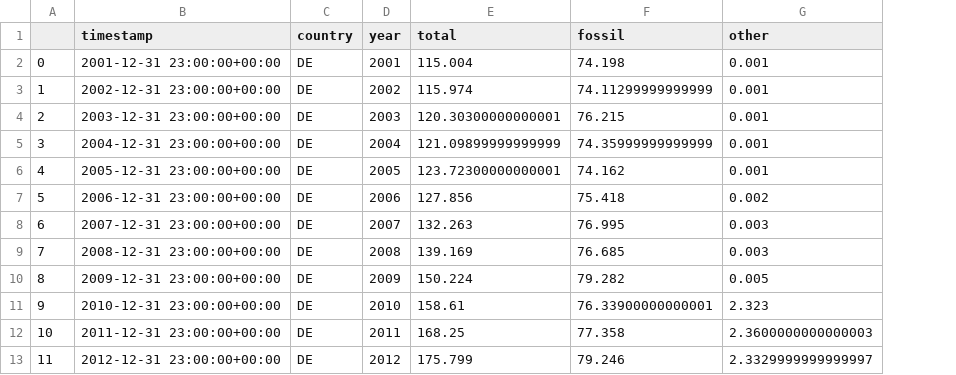
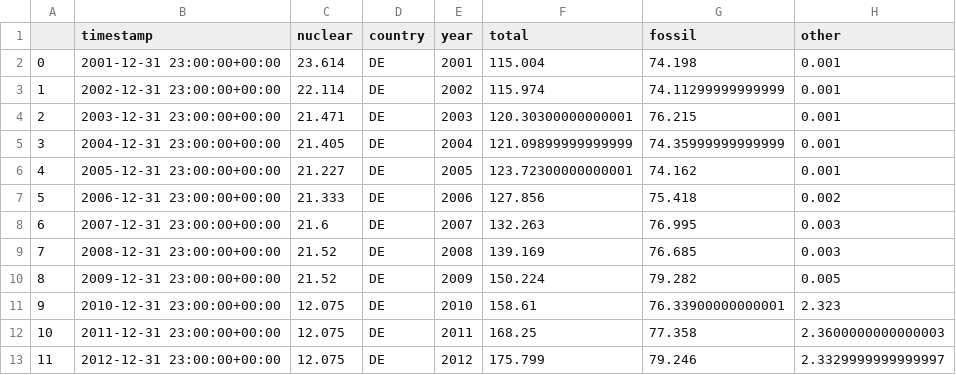
Before and after one commit to Malte4S/Data-Science-Projekt, a CSV file: Transformation - Generation Volatility/installed_generation.csv, drawn as a sheet; only a part is shown; the diff names each change by its address in the sheet, - before the commit and + after, or states it on an @@ line.

```diff
--- a/Transformation - Generation Volatility/installed_generation.csv
+++ b/Transformation - Generation Volatility/installed_generation.csv
+column C (nuclear), rows 2-13: 23.614 | 22.114 | 21.471 | 21.405 | 21.227 | 21.333 | 21.6 | 21.52 | 21.52 | 12.075 | 12.075 | 12.075
```
Also changed, not shown: data/PowerGeneration_TradeShare_Data/installed_generation.csv, 3 other files.
